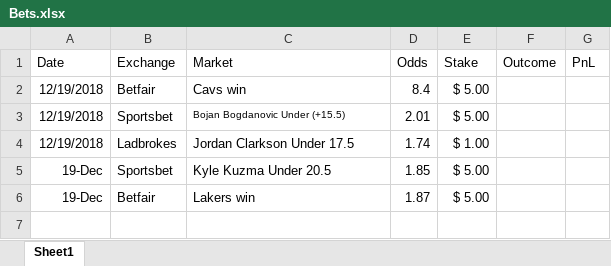
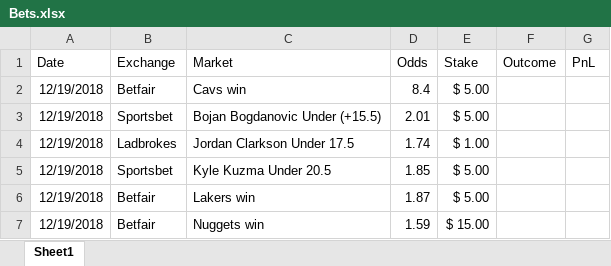
Before and after one commit to johnny-wong/nba_stats, an Excel workbook: Bets.xlsx, sheet Sheet1, drawn as a sheet; values as stored, in another font and other column widths than the file's, no borders; the diff names each change by its address in the sheet, - before the commit and + after, or states it on an @@ line.

Commit message:
Update bets

```diff
--- a/Bets.xlsx (sheet Sheet1)
+++ b/Bets.xlsx (sheet Sheet1)
@@ C3 text size: larger @@
-A5:A6 (Date): 19-Dec
+A5:A6 (Date): 12/19/2018
+row 7: 12/19/2018 | Betfair | Nuggets win | 1.59 | $ 15.00
```
